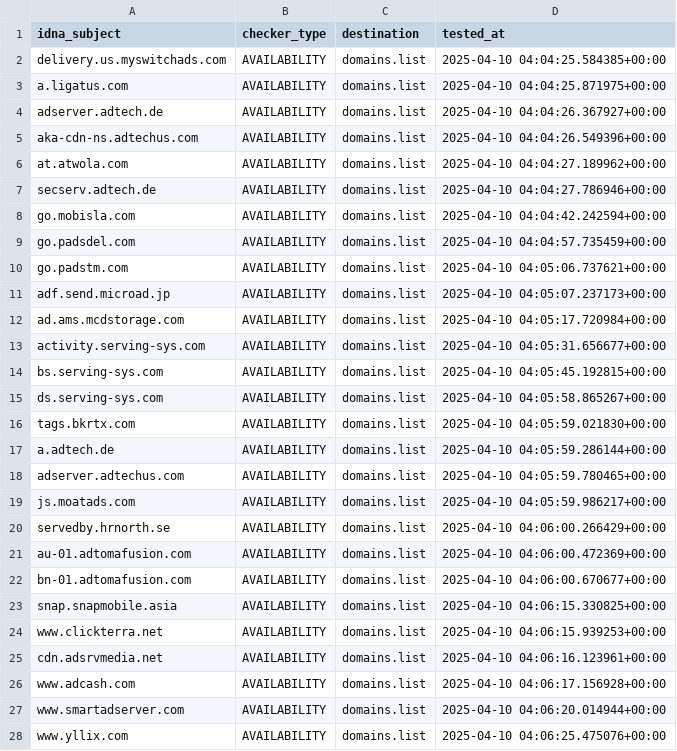
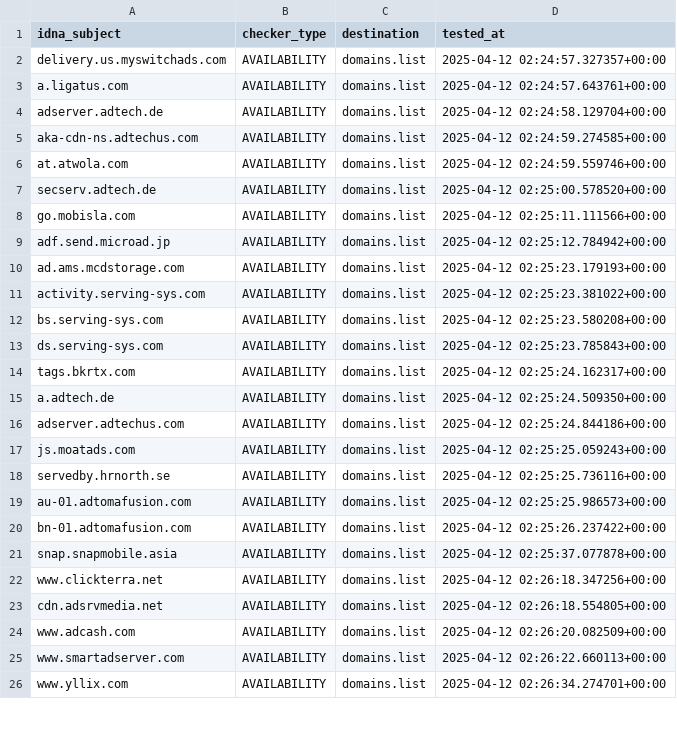
Before and after one commit to Ultimate-Hosts-Blacklist/MinimalHostsBlocker, a CSV file: .pyfunceble/inactive.csv, drawn as a sheet; only a part is shown; the diff covers the shown part only.

```diff
--- a/.pyfunceble/inactive.csv
+++ b/.pyfunceble/inactive.csv
@@ -1,28 +1,26 @@
 idna_subject,checker_type,destination,tested_at
-delivery.us.myswitchads.com,AVAILABILITY,domains.list,2025-04-10 04:04:25.584385+00:00
-a.ligatus.com,AVAILABILITY,domains.list,2025-04-10 04:04:25.871975+00:00
-adserver.adtech.de,AVAILABILITY,domains.list,2025-04-10 04:04:26.367927+00:00
-aka-cdn-ns.adtechus.com,AVAILABILITY,domains.list,2025-04-10 04:04:26.549396+00:00
-at.atwola.com,AVAILABILITY,domains.list,2025-04-10 04:04:27.189962+00:00
-secserv.adtech.de,AVAILABILITY,domains.list,2025-04-10 04:04:27.786946+00:00
-go.mobisla.com,AVAILABILITY,domains.list,2025-04-10 04:04:42.242594+00:00
-go.padsdel.com,AVAILABILITY,domains.list,2025-04-10 04:04:57.735459+00:00
-go.padstm.com,AVAILABILITY,domains.list,2025-04-10 04:05:06.737621+00:00
-adf.send.microad.jp,AVAILABILITY,domains.list,2025-04-10 04:05:07.237173+00:00
-ad.ams.mcdstorage.com,AVAILABILITY,domains.list,2025-04-10 04:05:17.720984+00:00
-activity.serving-sys.com,AVAILABILITY,domains.list,2025-04-10 04:05:31.656677+00:00
-bs.serving-sys.com,AVAILABILITY,domains.list,2025-04-10 04:05:45.192815+00:00
-ds.serving-sys.com,AVAILABILITY,domains.list,2025-04-10 04:05:58.865267+00:00
-tags.bkrtx.com,AVAILABILITY,domains.list,2025-04-10 04:05:59.021830+00:00
-a.adtech.de,AVAILABILITY,domains.list,2025-04-10 04:05:59.286144+00:00
-adserver.adtechus.com,AVAILABILITY,domains.list,2025-04-10 04:05:59.780465+00:00
-js.moatads.com,AVAILABILITY,domains.list,2025-04-10 04:05:59.986217+00:00
-servedby.hrnorth.se,AVAILABILITY,domains.list,2025-04-10 04:06:00.266429+00:00
-au-01.adtomafusion.com,AVAILABILITY,domains.list,2025-04-10 04:06:00.472369+00:00
-bn-01.adtomafusion.com,AVAILABILITY,domains.list,2025-04-10 04:06:00.670677+00:00
-snap.snapmobile.asia,AVAILABILITY,domains.list,2025-04-10 04:06:15.330825+00:00
-www.clickterra.net,AVAILABILITY,domains.list,2025-04-10 04:06:15.939253+00:00
-cdn.adsrvmedia.net,AVAILABILITY,domains.list,2025-04-10 04:06:16.123961+00:00
-www.adcash.com,AVAILABILITY,domains.list,2025-04-10 04:06:17.156928+00:00
-www.smartadserver.com,AVAILABILITY,domains.list,2025-04-10 04:06:20.014944+00:00
-www.yllix.com,AVAILABILITY,domains.list,2025-04-10 04:06:25.475076+00:00
+delivery.us.myswitchads.com,AVAILABILITY,domains.list,2025-04-12 02:24:57.327357+00:00
+a.ligatus.com,AVAILABILITY,domains.list,2025-04-12 02:24:57.643761+00:00
+adserver.adtech.de,AVAILABILITY,domains.list,2025-04-12 02:24:58.129704+00:00
+aka-cdn-ns.adtechus.com,AVAILABILITY,domains.list,2025-04-12 02:24:59.274585+00:00
+at.atwola.com,AVAILABILITY,domains.list,2025-04-12 02:24:59.559746+00:00
+secserv.adtech.de,AVAILABILITY,domains.list,2025-04-12 02:25:00.578520+00:00
+go.mobisla.com,AVAILABILITY,domains.list,2025-04-12 02:25:11.111566+00:00
+adf.send.microad.jp,AVAILABILITY,domains.list,2025-04-12 02:25:12.784942+00:00
+ad.ams.mcdstorage.com,AVAILABILITY,domains.list,2025-04-12 02:25:23.179193+00:00
+activity.serving-sys.com,AVAILABILITY,domains.list,2025-04-12 02:25:23.381022+00:00
+bs.serving-sys.com,AVAILABILITY,domains.list,2025-04-12 02:25:23.580208+00:00
+ds.serving-sys.com,AVAILABILITY,domains.list,2025-04-12 02:25:23.785843+00:00
+tags.bkrtx.com,AVAILABILITY,domains.list,2025-04-12 02:25:24.162317+00:00
+a.adtech.de,AVAILABILITY,domains.list,2025-04-12 02:25:24.509350+00:00
+adserver.adtechus.com,AVAILABILITY,domains.list,2025-04-12 02:25:24.844186+00:00
+js.moatads.com,AVAILABILITY,domains.list,2025-04-12 02:25:25.059243+00:00
+servedby.hrnorth.se,AVAILABILITY,domains.list,2025-04-12 02:25:25.736116+00:00
+au-01.adtomafusion.com,AVAILABILITY,domains.list,2025-04-12 02:25:25.986573+00:00
+bn-01.adtomafusion.com,AVAILABILITY,domains.list,2025-04-12 02:25:26.237422+00:00
+snap.snapmobile.asia,AVAILABILITY,domains.list,2025-04-12 02:25:37.077878+00:00
+www.clickterra.net,AVAILABILITY,domains.list,2025-04-12 02:26:18.347256+00:00
+cdn.adsrvmedia.net,AVAILABILITY,domains.list,2025-04-12 02:26:18.554805+00:00
+www.adcash.com,AVAILABILITY,domains.list,2025-04-12 02:26:20.082509+00:00
+www.smartadserver.com,AVAILABILITY,domains.list,2025-04-12 02:26:22.660113+00:00
+www.yllix.com,AVAILABILITY,domains.list,2025-04-12 02:26:34.274701+00:00
```
Also changed, not shown: 137 edited cells elsewhere in this file, 16 other files.
